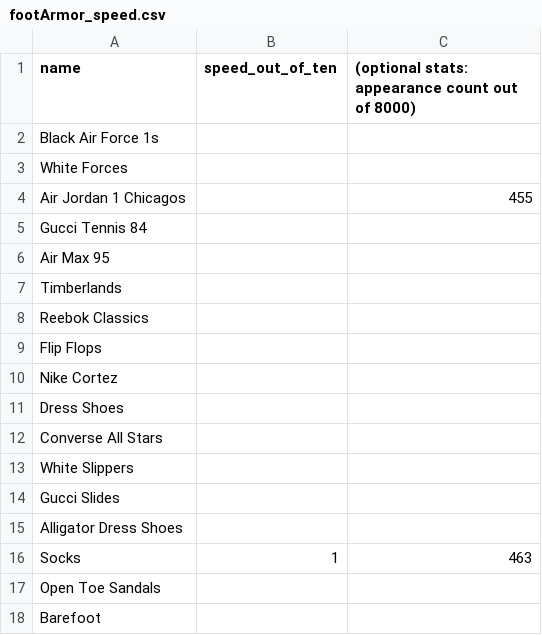
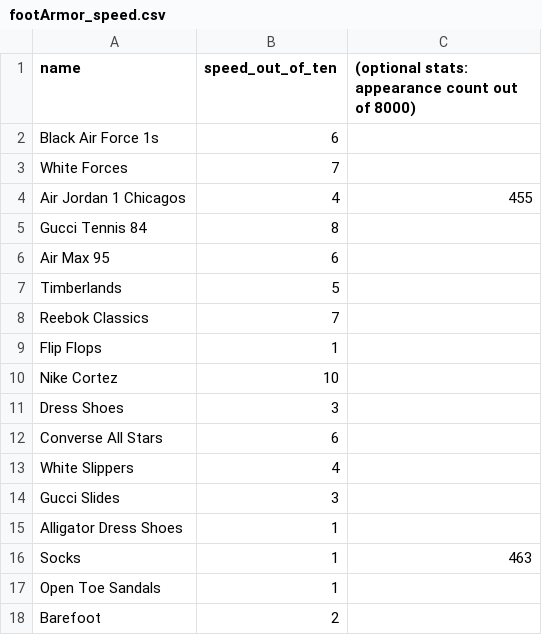
Before and after one commit to Niceboy0829/Realms-Contracts, a CSV file: mappings/footArmor_speed.csv, drawn as a sheet.

Commit message:
Update footArmor_speed.csv (#10)

```diff
--- a/mappings/footArmor_speed.csv
+++ b/mappings/footArmor_speed.csv
@@ -1,18 +1,18 @@
 name,speed_out_of_ten,(optional stats: appearance count out of 8000)
-"Black Air Force 1s",,
-"White Forces",,
-"Air Jordan 1 Chicagos",,455
-"Gucci Tennis 84",,
-"Air Max 95",,
-"Timberlands",,
-"Reebok Classics",,
-"Flip Flops",,
-"Nike Cortez",,
-"Dress Shoes",,
-"Converse All Stars",,
-"White Slippers",,
-"Gucci Slides",,
-"Alligator Dress Shoes",,
+"Black Air Force 1s",6,
+"White Forces",7,
+"Air Jordan 1 Chicagos",4,455
+"Gucci Tennis 84",8 ,
+"Air Max 95",6,
+"Timberlands",5,
+"Reebok Classics",7,
+"Flip Flops",1,
+"Nike Cortez",10,
+"Dress Shoes",3,
+"Converse All Stars",6,
+"White Slippers",4,
+"Gucci Slides",3,
+"Alligator Dress Shoes",1,
 "Socks",1,463
-"Open Toe Sandals",,
-"Barefoot",,
+"Open Toe Sandals",1,
+"Barefoot",2,
```
